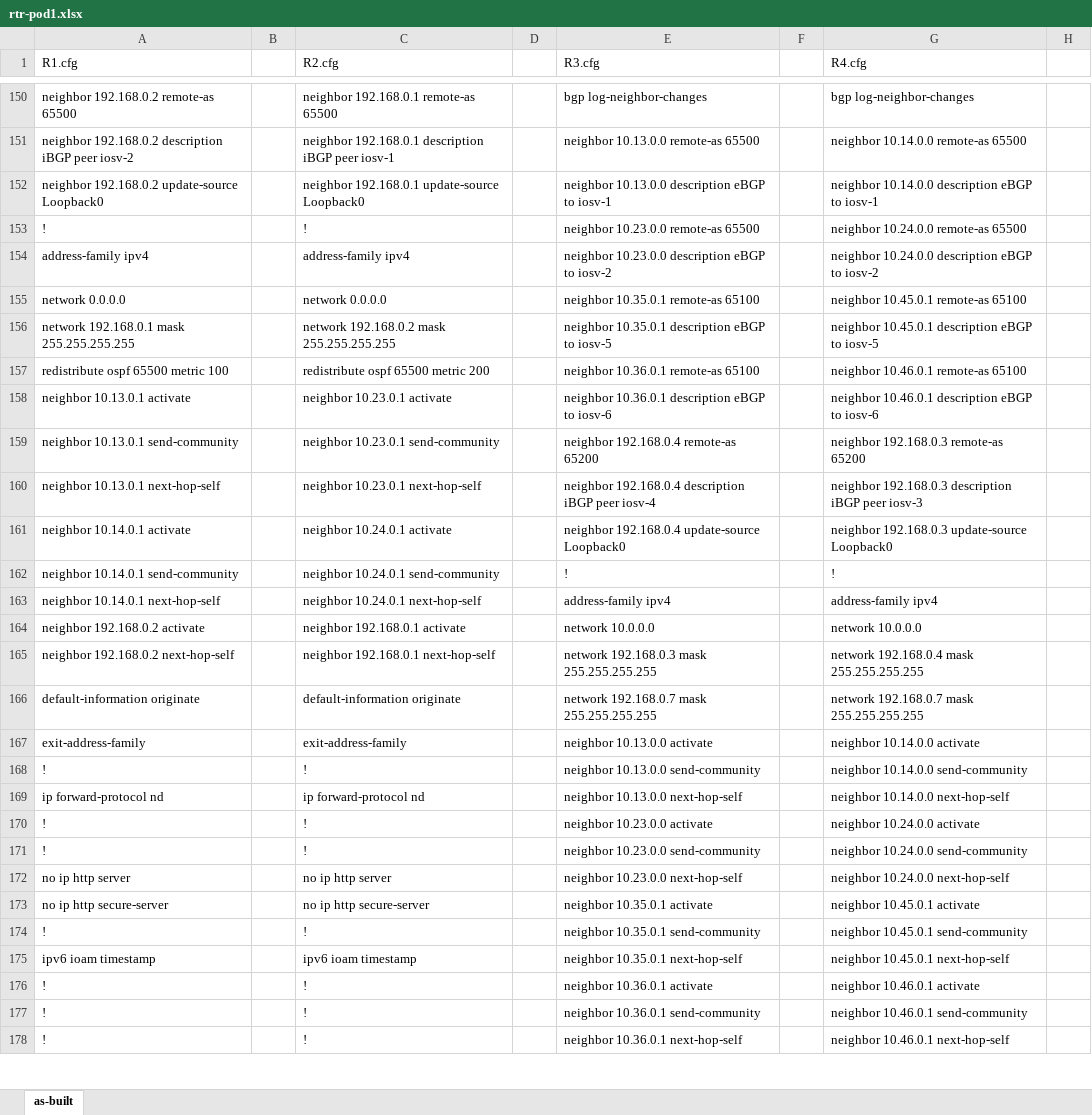
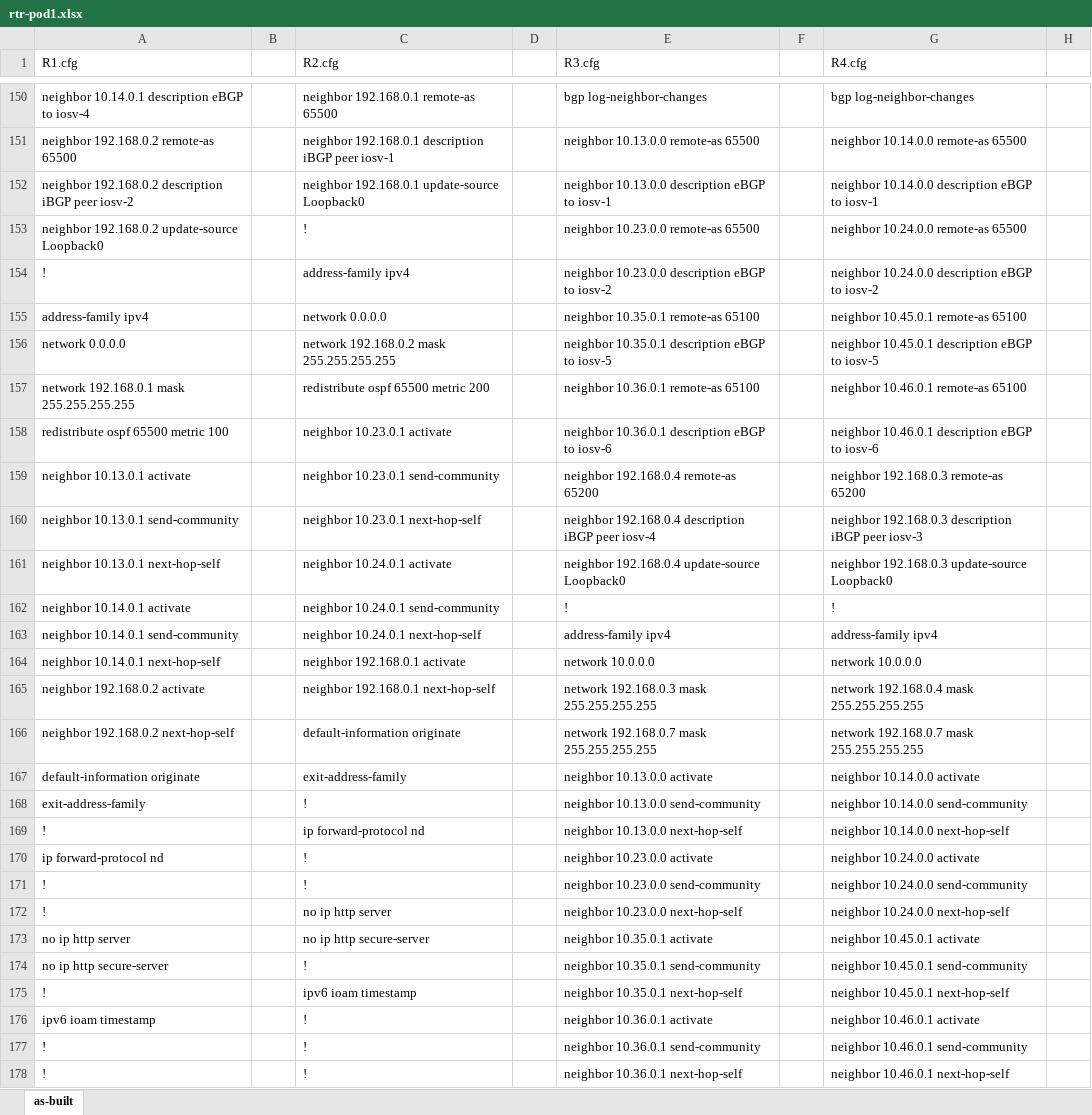
Before and after one commit to wcorvino/gns3-Project4, an Excel workbook: output/rtr-pod1.xlsx, sheet as-built, drawn as a sheet; only a part is shown, gaps mark what is left out; values as stored, in another font and other column widths than the file's, no borders; charts and pictures not drawn; the diff covers the shown part only; the diff names each change by its address in the sheet, - before the commit and + after, or states it on an @@ line.

```diff
--- a/output/rtr-pod1.xlsx (sheet as-built)
+++ b/output/rtr-pod1.xlsx (sheet as-built)
-A150 (R1.cfg): neighbor 192.168.0.2 remote-as 65500
+A150 (R1.cfg): neighbor 10.14.0.1 description eBGP to iosv-4
-A151 (R1.cfg): neighbor 192.168.0.2 description iBGP peer iosv-2
+A151 (R1.cfg): neighbor 192.168.0.2 remote-as 65500
-A152 (R1.cfg): neighbor 192.168.0.2 update-source Loopback0
+A152 (R1.cfg): neighbor 192.168.0.2 description iBGP peer iosv-2
-A153 (R1.cfg): !
+A153 (R1.cfg): neighbor 192.168.0.2 update-source Loopback0
-A154 (R1.cfg): address-family ipv4
+A154 (R1.cfg): !
-A155 (R1.cfg): network 0.0.0.0
+A155 (R1.cfg): address-family ipv4
-A156 (R1.cfg): network 192.168.0.1 mask 255.255.255.255
+A156 (R1.cfg): network 0.0.0.0
-A157 (R1.cfg): redistribute ospf 65500 metric 100
+A157 (R1.cfg): network 192.168.0.1 mask 255.255.255.255
-A158 (R1.cfg): neighbor 10.13.0.1 activate
+A158 (R1.cfg): redistribute ospf 65500 metric 100
-A159 (R1.cfg): neighbor 10.13.0.1 send-community
+A159 (R1.cfg): neighbor 10.13.0.1 activate
-A160 (R1.cfg): neighbor 10.13.0.1 next-hop-self
+A160 (R1.cfg): neighbor 10.13.0.1 send-community
-A161 (R1.cfg): neighbor 10.14.0.1 activate
+A161 (R1.cfg): neighbor 10.13.0.1 next-hop-self
-A162 (R1.cfg): neighbor 10.14.0.1 send-community
+A162 (R1.cfg): neighbor 10.14.0.1 activate
-A163 (R1.cfg): neighbor 10.14.0.1 next-hop-self
+A163 (R1.cfg): neighbor 10.14.0.1 send-community
-A164 (R1.cfg): neighbor 192.168.0.2 activate
+A164 (R1.cfg): neighbor 10.14.0.1 next-hop-self
-A165 (R1.cfg): neighbor 192.168.0.2 next-hop-self
+A165 (R1.cfg): neighbor 192.168.0.2 activate
-A166 (R1.cfg): default-information originate
+A166 (R1.cfg): neighbor 192.168.0.2 next-hop-self
-A167 (R1.cfg): exit-address-family
+A167 (R1.cfg): default-information originate
-A168 (R1.cfg): !
+A168 (R1.cfg): exit-address-family
-A169 (R1.cfg): ip forward-protocol nd
+A169 (R1.cfg): !
-A170 (R1.cfg): !
+A170 (R1.cfg): ip forward-protocol nd
-A172 (R1.cfg): no ip http server
+A172 (R1.cfg): !
-A173 (R1.cfg): no ip http secure-server
+A173 (R1.cfg): no ip http server
-A174 (R1.cfg): !
+A174 (R1.cfg): no ip http secure-server
-A175 (R1.cfg): ipv6 ioam timestamp
+A175 (R1.cfg): !
-A176 (R1.cfg): !
+A176 (R1.cfg): ipv6 ioam timestamp
```
Also changed, not shown: 104 edited cells and cell formats elsewhere in this sheet.
